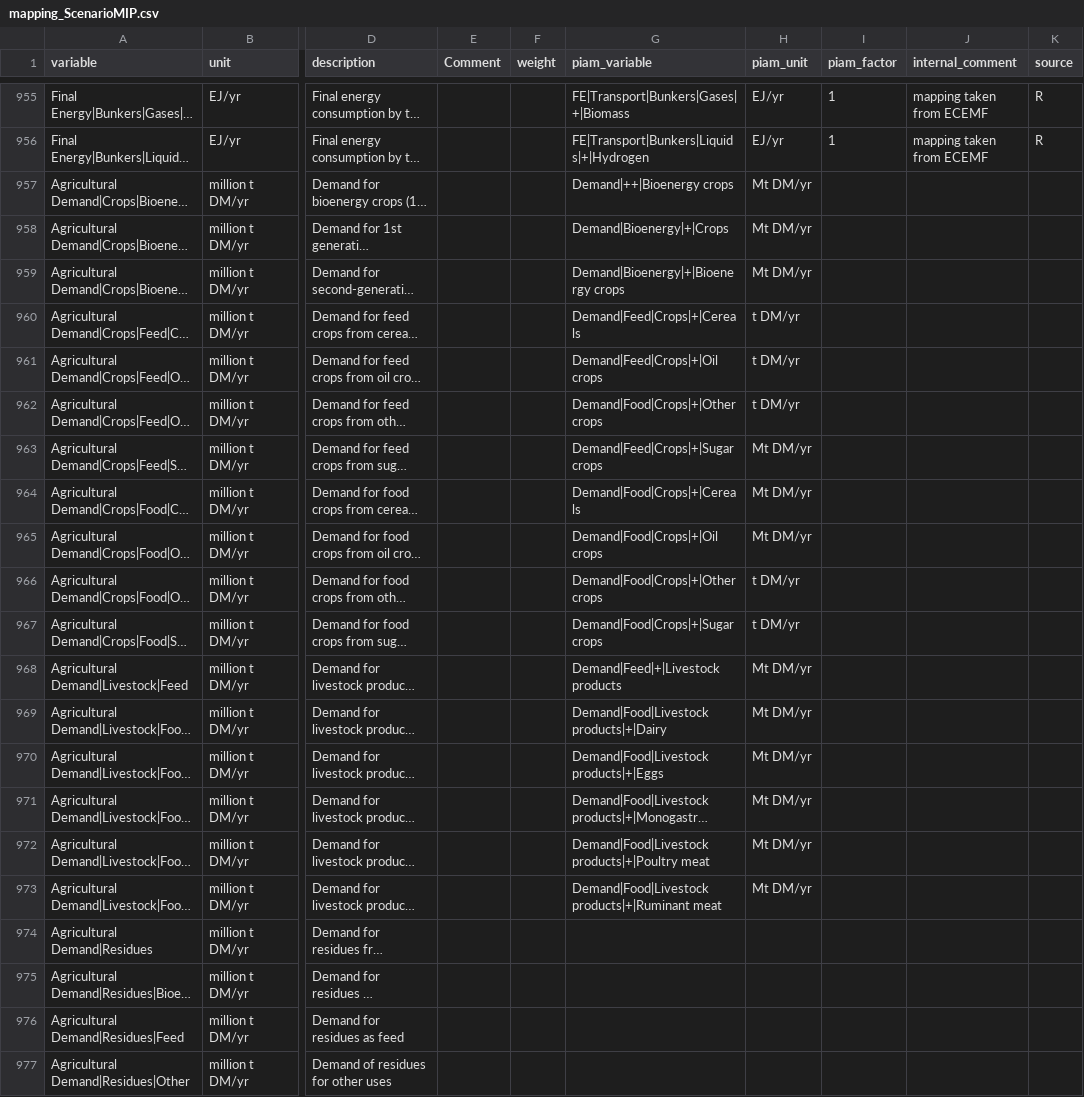
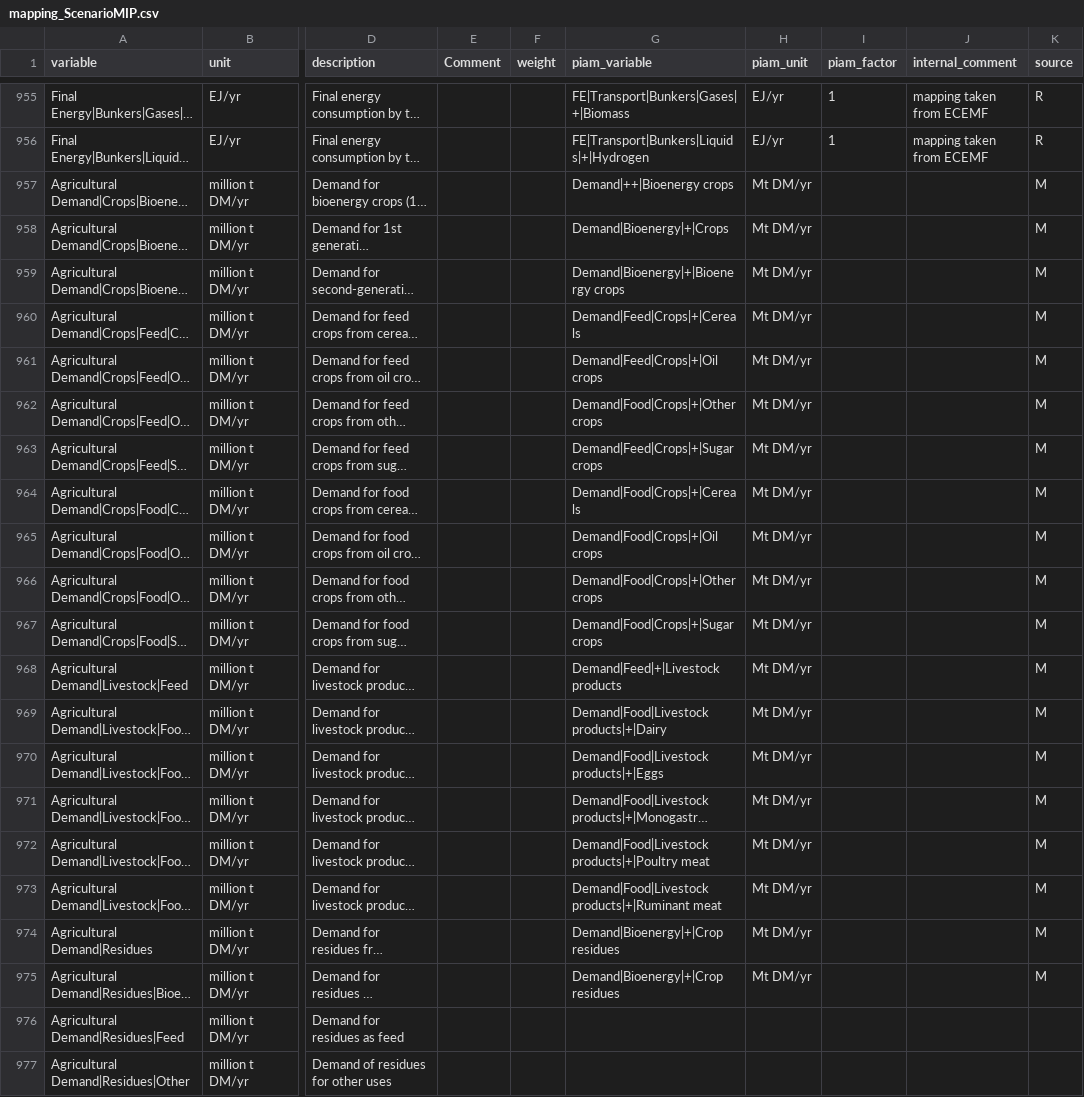
Before and after one commit to tonnrueter/piamInterfaces, a CSV file: inst/mappings/mapping_ScenarioMIP.csv, drawn as a sheet; only a part is shown, gaps mark what is left out; long unchanged cells end in …; the diff names each change by its address in the sheet, - before the commit and + after, or states it on an @@ line.

Commit message:
ag demand #4

```diff
--- a/inst/mappings/mapping_ScenarioMIP.csv
+++ b/inst/mappings/mapping_ScenarioMIP.csv
-K957:K975 (source): (empty)
+K957:K975 (source): M
-H960:H962 (piam_unit): t DM/yr
+H960:H962 (piam_unit): Mt DM/yr
-H966:H967 (piam_unit): t DM/yr
+H966:H967 (piam_unit): Mt DM/yr
-G974:G975 (piam_variable): (empty)
+G974:G975 (piam_variable): Demand|Bioenergy|+|Crop residues
-H974:H975 (piam_unit): (empty)
+H974:H975 (piam_unit): Mt DM/yr
```
